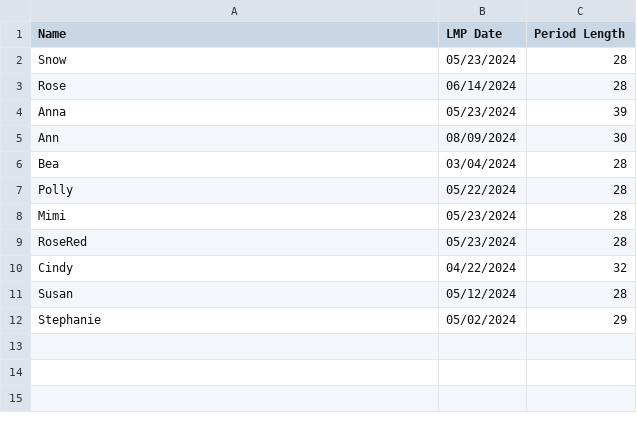
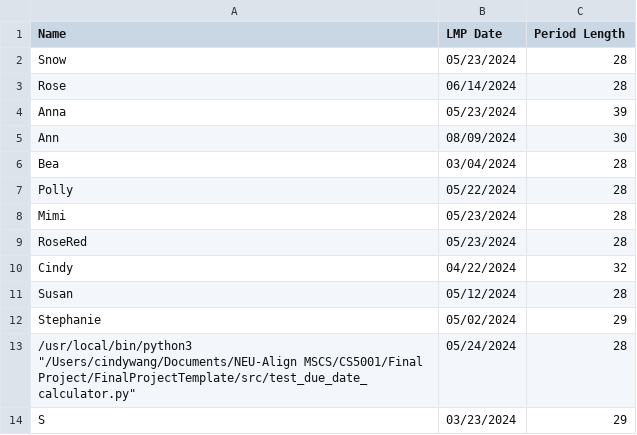
Before and after one commit to JQFortin/FinalProjectTemplate, a CSV file: data/user_data.csv, drawn as a sheet; the diff names each change by its address in the sheet, - before the commit and + after, or states it on an @@ line.

```diff
--- a/data/user_data.csv
+++ b/data/user_data.csv
+row 13: /usr/local/bin/python3 "/Users/cindywang/Documents/NEU-Align MSCS/CS5001/Final Project/FinalProjectTemplate/src/test_due_date_calculator.py" | 05/24/2024 | 28
+row 14: S | 03/23/2024 | 29
```
Also changed, not shown: data/pregnancy_journal.csv, 4 other files.
